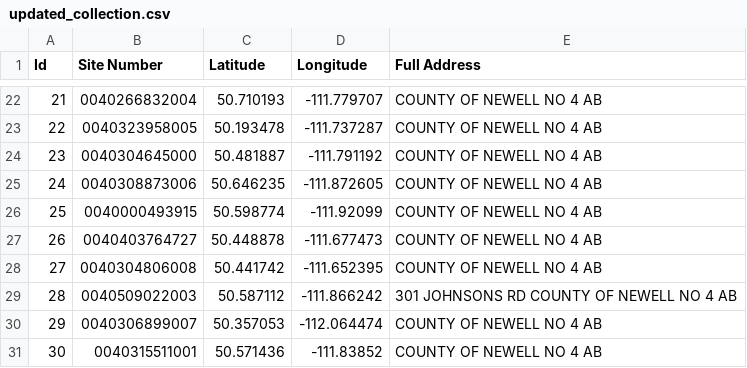
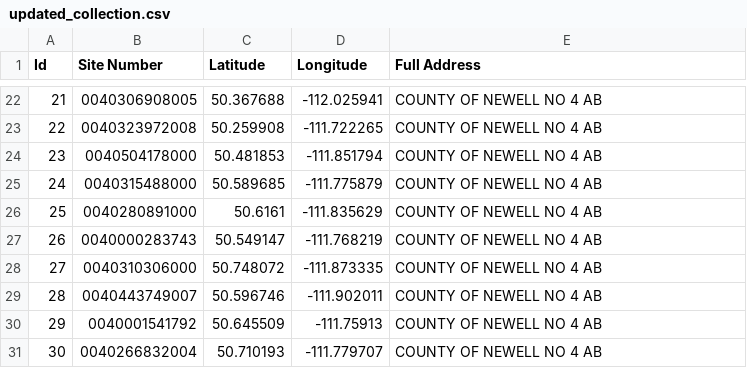
Before and after one commit to etostein/scrape_data_utilities, a CSV file: updated_collection.csv, drawn as a sheet; only a part is shown, gaps mark what is left out; the diff covers the shown part only.

```diff
--- a/updated_collection.csv
+++ b/updated_collection.csv
@@ -22,10 +22,10 @@ Id,Site Number,Latitude,Longitude,Full Address
-21,0040266832004,50.710193,-111.779707,   COUNTY OF NEWELL NO 4 AB
-22,0040323958005,50.193478,-111.737287,   COUNTY OF NEWELL NO 4 AB
-23,0040304645000,50.481887,-111.791192,   COUNTY OF NEWELL NO 4 AB
-24,0040308873006,50.646235,-111.872605,   COUNTY OF NEWELL NO 4 AB
-25,0040000493915,50.598774,-111.92099,   COUNTY OF NEWELL NO 4 AB
-26,0040403764727,50.448878,-111.677473,   COUNTY OF NEWELL NO 4 AB
-27,0040304806008,50.441742,-111.652395,   COUNTY OF NEWELL NO 4 AB
-28,0040509022003,50.587112,-111.866242,301 JOHNSONS RD COUNTY OF NEWELL NO 4 AB
-29,0040306899007,50.357053,-112.064474,   COUNTY OF NEWELL NO 4 AB
-30,0040315511001,50.571436,-111.83852,   COUNTY OF NEWELL NO 4 AB
+21,0040306908005,50.367688,-112.025941,   COUNTY OF NEWELL NO 4 AB
+22,0040323972008,50.259908,-111.722265,   COUNTY OF NEWELL NO 4 AB
+23,0040504178000,50.481853,-111.851794,   COUNTY OF NEWELL NO 4 AB
+24,0040315488000,50.589685,-111.775879,   COUNTY OF NEWELL NO 4 AB
+25,0040280891000,50.6161,-111.835629,   COUNTY OF NEWELL NO 4 AB
+26,0040000283743,50.549147,-111.768219,   COUNTY OF NEWELL NO 4 AB
+27,0040310306000,50.748072,-111.873335,   COUNTY OF NEWELL NO 4 AB
+28,0040443749007,50.596746,-111.902011,   COUNTY OF NEWELL NO 4 AB
+29,0040001541792,50.645509,-111.75913,   COUNTY OF NEWELL NO 4 AB
+30,0040266832004,50.710193,-111.779707,   COUNTY OF NEWELL NO 4 AB
```
Also changed, not shown: 85 edited cells elsewhere in this file, site_ids.csv, 2 other files.
